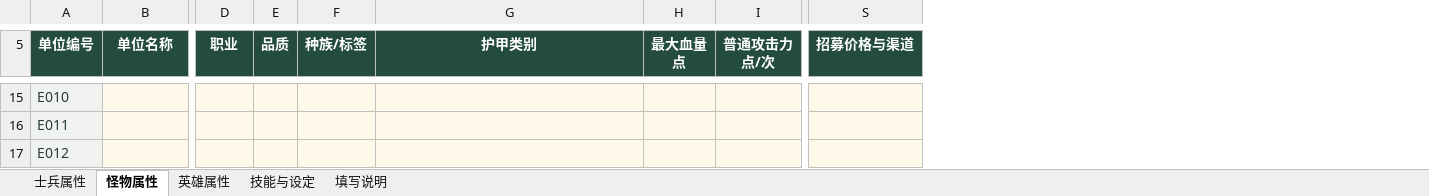
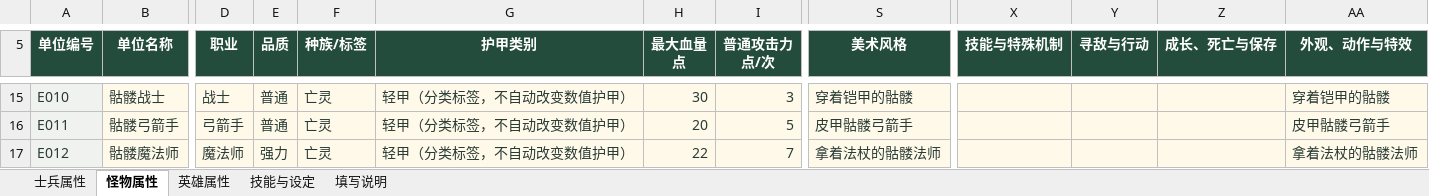
Before and after one commit to zky0124/weixingame, an Excel workbook: 游戏策划/单位资料/属性填写表/单位属性填写表.xlsx, sheet 怪物属性, drawn as a sheet; only a part is shown, gaps mark what is left out; values as stored, in another font and other column widths than the file's, no borders; table styles not drawn; removed rows and columns are numbered as before the commit, all else as after; the diff covers the shown part only; the diff names each change by its address in the sheet, - before the commit and + after, or states it on an @@ line.

```diff
--- a/游戏策划/单位资料/属性填写表/单位属性填写表.xlsx (sheet 怪物属性)
+++ b/游戏策划/单位资料/属性填写表/单位属性填写表.xlsx (sheet 怪物属性)
-column S (招募价格与渠道), empty
+column S (美术风格), rows 15-17: 穿着铠甲的骷髅 | 皮甲骷髅弓箭手 | 拿着法杖的骷髅法师
+column X (技能与特殊机制), empty
+column Y (寻敌与行动), empty
+column Z (成长、死亡与保存), empty
+column AA (外观、动作与特效), rows 15-17: 穿着铠甲的骷髅 | 皮甲骷髅弓箭手 | 拿着法杖的骷髅法师
-B15 (单位名称): (empty)
+B15 (单位名称): 骷髅战士
-D15 (职业): (empty)
+D15 (职业): 战士
-E15:E16 (品质): (empty)
+E15:E16 (品质): 普通
-F15:F17 (种族/标签): (empty)
+F15:F17 (种族/标签): 亡灵
-G15:G17 (护甲类别): (empty)
+G15:G17 (护甲类别): 轻甲（分类标签，不自动改变数值护甲）
-H15 (最大血量 点): (empty)
+H15 (最大血量 点): 30
-I15 (普通攻击力 点/次): (empty)
+I15 (普通攻击力 点/次): 3
-B16 (单位名称): (empty)
+B16 (单位名称): 骷髅弓箭手
-D16 (职业): (empty)
+D16 (职业): 弓箭手
-H16 (最大血量 点): (empty)
+H16 (最大血量 点): 20
-I16 (普通攻击力 点/次): (empty)
+I16 (普通攻击力 点/次): 5
-B17 (单位名称): (empty)
+B17 (单位名称): 骷髅魔法师
-D17 (职业): (empty)
+D17 (职业): 魔法师
-E17 (品质): (empty)
+E17 (品质): 强力
-H17 (最大血量 点): (empty)
+H17 (最大血量 点): 22
-I17 (普通攻击力 点/次): (empty)
+I17 (普通攻击力 点/次): 7
```
Also changed, not shown: 127 edited cells elsewhere in this sheet, sheet 士兵属性, sheet 英雄属性, sheet 技能与设定, sheet 填写说明, formulas that keep their value, 7 other files.
